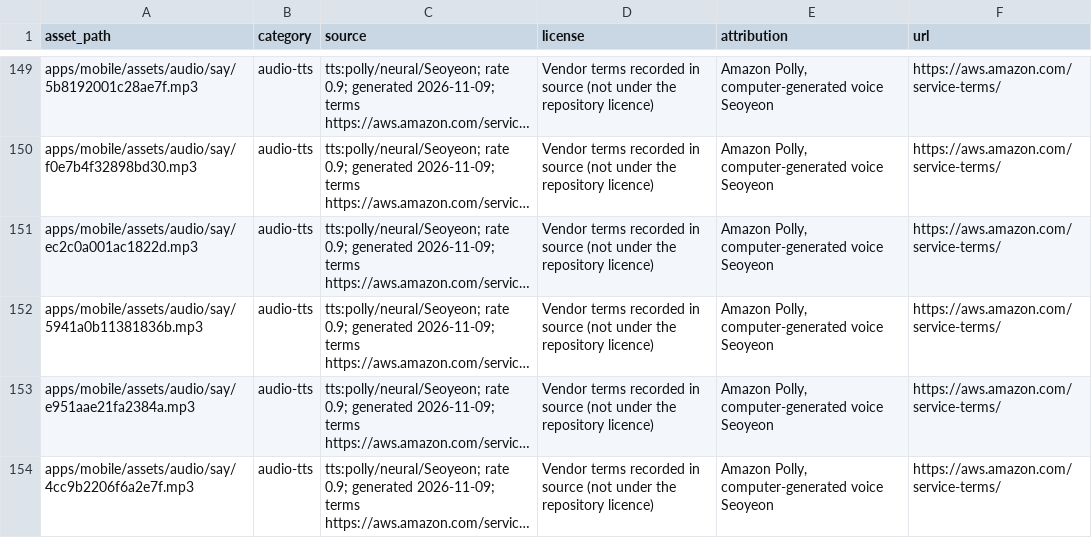
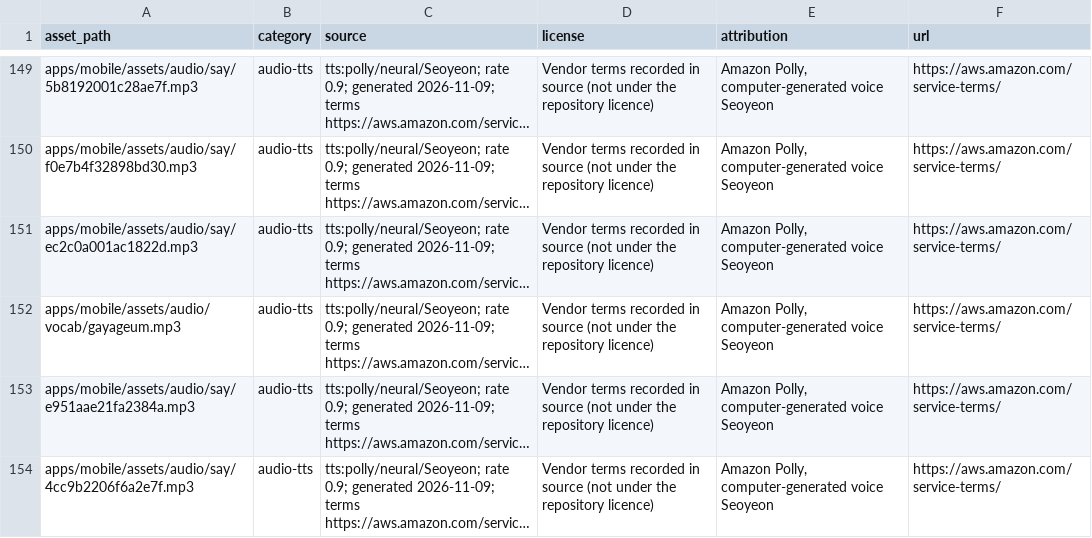
Before and after one commit to Denny-Hwang/Hangul_Route, a CSV file: content/assets-license.csv, drawn as a sheet; only a part is shown, gaps mark what is left out; long unchanged cells end in …; the diff covers the shown part only; the diff names each change by its address in the sheet, - before the commit and + after, or states it on an @@ line.

```diff
--- a/content/assets-license.csv
+++ b/content/assets-license.csv
-A152 (asset_path): apps/mobile/assets/audio/say/5941a0b11381836b.mp3
+A152 (asset_path): apps/mobile/assets/audio/vocab/gayageum.mp3
```
Also changed, not shown: 1 removed row and 3 edited cells elsewhere in this file, 29 other files.
